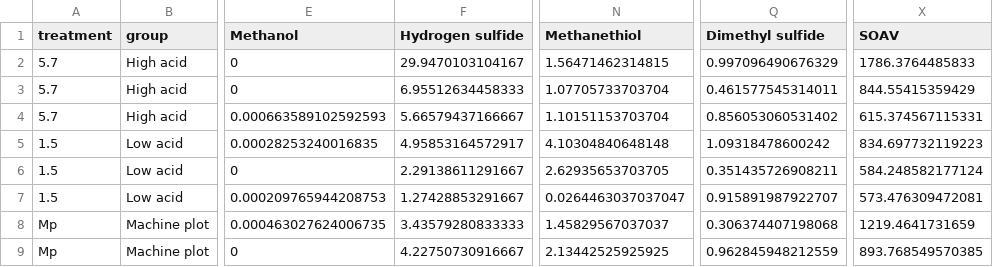
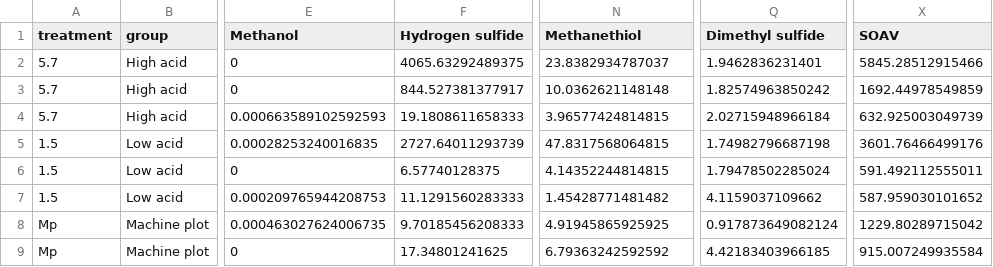
Before and after one commit to AU-BCE-EE/Dela-Pierre-2025-NH3-NMVOC, a CSV file: DFC/Data/output data/VOC/OAV_and_SOAV.csv, drawn as a sheet; only a part is shown, gaps mark what is left out; the diff covers the shown part only; the diff names each change by its address in the sheet, - before the commit and + after, or states it on an @@ line.

```diff
--- a/DFC/Data/output data/VOC/OAV_and_SOAV.csv
+++ b/DFC/Data/output data/VOC/OAV_and_SOAV.csv
-F2 (Hydrogen sulfide): 29.9470103104167
+F2 (Hydrogen sulfide): 4065.63292489375
-N2 (Methanethiol): 1.56471462314815
+N2 (Methanethiol): 23.8382934787037
-Q2 (Dimethyl sulfide): 0.997096490676329
+Q2 (Dimethyl sulfide): 1.9462836231401
-X2 (SOAV): 1786.3764485833
+X2 (SOAV): 5845.28512915466
-F3 (Hydrogen sulfide): 6.95512634458333
+F3 (Hydrogen sulfide): 844.527381377917
-N3 (Methanethiol): 1.07705733703704
+N3 (Methanethiol): 10.0362621148148
-Q3 (Dimethyl sulfide): 0.461577545314011
+Q3 (Dimethyl sulfide): 1.82574963850242
-X3 (SOAV): 844.55415359429
+X3 (SOAV): 1692.44978549859
-F4 (Hydrogen sulfide): 5.66579437166667
+F4 (Hydrogen sulfide): 19.1808611658333
-N4 (Methanethiol): 1.10151153703704
+N4 (Methanethiol): 3.96577424814815
-Q4 (Dimethyl sulfide): 0.856053060531402
+Q4 (Dimethyl sulfide): 2.02715948966184
-X4 (SOAV): 615.374567115331
+X4 (SOAV): 632.925003049739
-F5 (Hydrogen sulfide): 4.95853164572917
+F5 (Hydrogen sulfide): 2727.64011293739
-N5 (Methanethiol): 4.10304840648148
+N5 (Methanethiol): 47.8317568064815
-Q5 (Dimethyl sulfide): 1.09318478600242
+Q5 (Dimethyl sulfide): 1.74982796687198
-X5 (SOAV): 834.697732119223
+X5 (SOAV): 3601.76466499176
-F6 (Hydrogen sulfide): 2.29138611291667
+F6 (Hydrogen sulfide): 6.57740128375
-N6 (Methanethiol): 2.62935653703705
+N6 (Methanethiol): 4.14352244814815
-Q6 (Dimethyl sulfide): 0.351435726908211
+Q6 (Dimethyl sulfide): 1.79478502285024
-X6 (SOAV): 584.248582177124
+X6 (SOAV): 591.492112555011
-F7 (Hydrogen sulfide): 1.27428853291667
+F7 (Hydrogen sulfide): 11.1291560283333
-N7 (Methanethiol): 0.0264463037037047
+N7 (Methanethiol): 1.45428771481482
-Q7 (Dimethyl sulfide): 0.915891987922707
+Q7 (Dimethyl sulfide): 4.1159037109662
-X7 (SOAV): 573.476309472081
+X7 (SOAV): 587.959030101652
-F8 (Hydrogen sulfide): 3.43579280833333
+F8 (Hydrogen sulfide): 9.70185456208333
-N8 (Methanethiol): 1.45829567037037
+N8 (Methanethiol): 4.91945865925925
-Q8 (Dimethyl sulfide): 0.306374407198068
+Q8 (Dimethyl sulfide): 0.917873649082124
-X8 (SOAV): 1219.4641731659
+X8 (SOAV): 1229.80289715042
-F9 (Hydrogen sulfide): 4.22750730916667
+F9 (Hydrogen sulfide): 17.34801241625
-N9 (Methanethiol): 2.13442525925925
+N9 (Methanethiol): 6.79363242592592
-Q9 (Dimethyl sulfide): 0.962845948212559
+Q9 (Dimethyl sulfide): 4.42183403966185
-X9 (SOAV): 893.768549570385
+X9 (SOAV): 915.007249935584
```
Also changed, not shown: 32 edited cells elsewhere in this file, DFC/Data/output data/VOC/VOC_Cumulative.csv, DFC/Data/output data/VOC/VOC_flux.csv, 15 other files.
